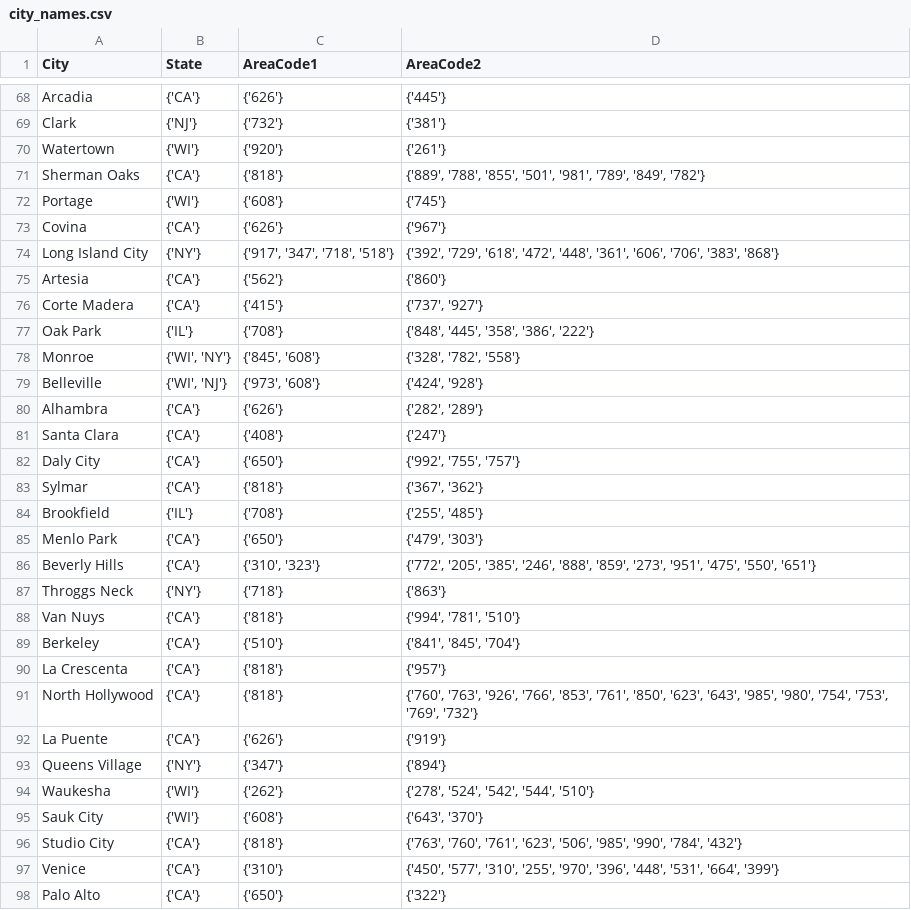
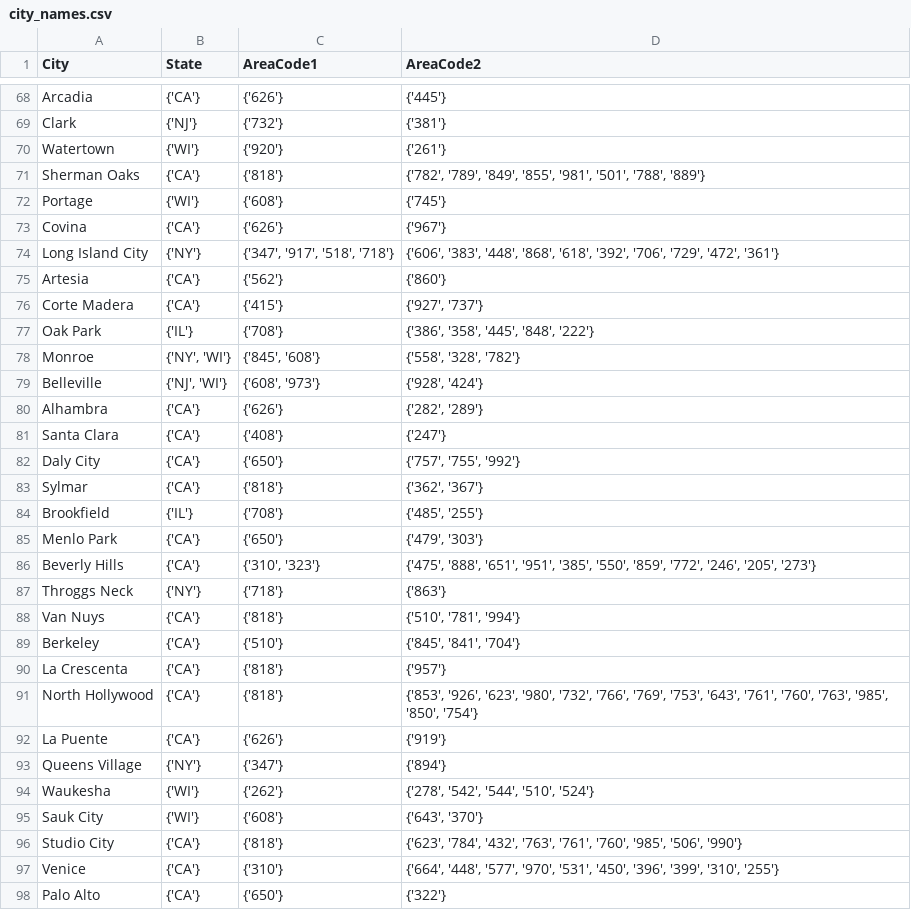
Before and after one commit to mario11596/data_integration_and_large_scale_analysis, a CSV file: data/city_names.csv, drawn as a sheet; only a part is shown, gaps mark what is left out; the diff covers the shown part only.

```diff
--- a/data/city_names.csv
+++ b/data/city_names.csv
@@ -70,29 +70,29 @@ Clark,{'NJ'},{'732'},{'381'}
 Watertown,{'WI'},{'920'},{'261'}
-Sherman Oaks,{'CA'},{'818'},"{'889', '788', '855', '501', '981', '789', '849', '782'}"
+Sherman Oaks,{'CA'},{'818'},"{'782', '789', '849', '855', '981', '501', '788', '889'}"
 Portage,{'WI'},{'608'},{'745'}
 Covina,{'CA'},{'626'},{'967'}
-Long Island City,{'NY'},"{'917', '347', '718', '518'}","{'392', '729', '618', '472', '448', '361', '606', '706', '383', '868'}"
+Long Island City,{'NY'},"{'347', '917', '518', '718'}","{'606', '383', '448', '868', '618', '392', '706', '729', '472', '361'}"
 Artesia,{'CA'},{'562'},{'860'}
-Corte Madera,{'CA'},{'415'},"{'737', '927'}"
-Oak Park,{'IL'},{'708'},"{'848', '445', '358', '386', '222'}"
-Monroe,"{'WI', 'NY'}","{'845', '608'}","{'328', '782', '558'}"
-Belleville,"{'WI', 'NJ'}","{'973', '608'}","{'424', '928'}"
+Corte Madera,{'CA'},{'415'},"{'927', '737'}"
+Oak Park,{'IL'},{'708'},"{'386', '358', '445', '848', '222'}"
+Monroe,"{'NY', 'WI'}","{'845', '608'}","{'558', '328', '782'}"
+Belleville,"{'NJ', 'WI'}","{'608', '973'}","{'928', '424'}"
 Alhambra,{'CA'},{'626'},"{'282', '289'}"
 Santa Clara,{'CA'},{'408'},{'247'}
-Daly City,{'CA'},{'650'},"{'992', '755', '757'}"
-Sylmar,{'CA'},{'818'},"{'367', '362'}"
-Brookfield,{'IL'},{'708'},"{'255', '485'}"
+Daly City,{'CA'},{'650'},"{'757', '755', '992'}"
+Sylmar,{'CA'},{'818'},"{'362', '367'}"
+Brookfield,{'IL'},{'708'},"{'485', '255'}"
 Menlo Park,{'CA'},{'650'},"{'479', '303'}"
-Beverly Hills,{'CA'},"{'310', '323'}","{'772', '205', '385', '246', '888', '859', '273', '951', '475', '550', '651'}"
+Beverly Hills,{'CA'},"{'310', '323'}","{'475', '888', '651', '951', '385', '550', '859', '772', '246', '205', '273'}"
 Throggs Neck,{'NY'},{'718'},{'863'}
-Van Nuys,{'CA'},{'818'},"{'994', '781', '510'}"
-Berkeley,{'CA'},{'510'},"{'841', '845', '704'}"
+Van Nuys,{'CA'},{'818'},"{'510', '781', '994'}"
+Berkeley,{'CA'},{'510'},"{'845', '841', '704'}"
 La Crescenta,{'CA'},{'818'},{'957'}
-North Hollywood,{'CA'},{'818'},"{'760', '763', '926', '766', '853', '761', '850', '623', '643', '985', '980', '754', '753', '769', '732'}"
+North Hollywood,{'CA'},{'818'},"{'853', '926', '623', '980', '732', '766', '769', '753', '643', '761', '760', '763', '985', '850', '754'}"
 La Puente,{'CA'},{'626'},{'919'}
 Queens Village,{'NY'},{'347'},{'894'}
-Waukesha,{'WI'},{'262'},"{'278', '524', '542', '544', '510'}"
+Waukesha,{'WI'},{'262'},"{'278', '542', '544', '510', '524'}"
 Sauk City,{'WI'},{'608'},"{'643', '370'}"
-Studio City,{'CA'},{'818'},"{'763', '760', '761', '623', '506', '985', '990', '784', '432'}"
-Venice,{'CA'},{'310'},"{'450', '577', '310', '255', '970', '396', '448', '531', '664', '399'}"
+Studio City,{'CA'},{'818'},"{'623', '784', '432', '763', '761', '760', '985', '506', '990'}"
+Venice,{'CA'},{'310'},"{'664', '448', '577', '970', '531', '450', '396', '399', '310', '255'}"
 Palo Alto,{'CA'},{'650'},{'322'}
```
Also changed, not shown: 85 edited cells elsewhere in this file, 2 other files.
